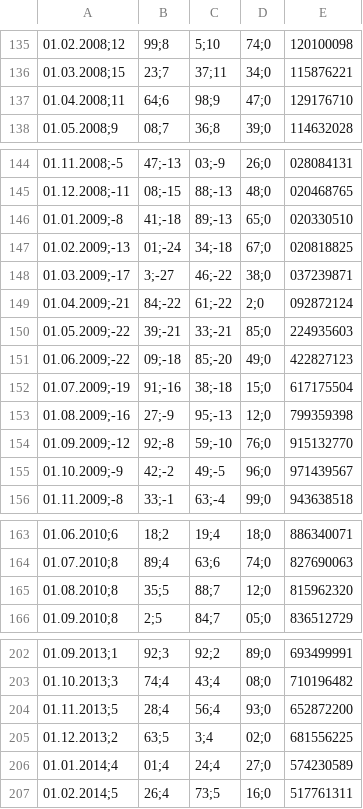
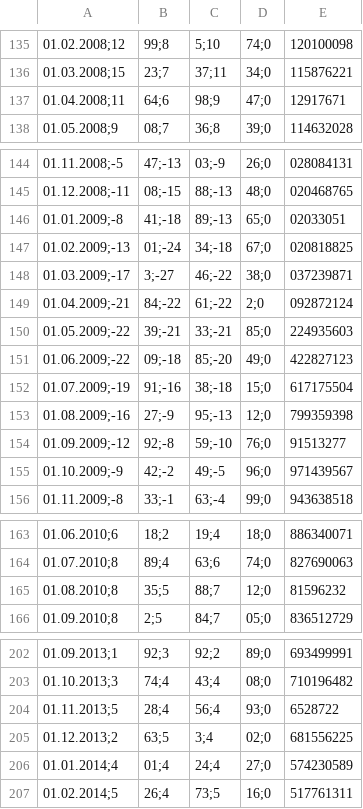
Before and after one commit to Sp1r1tgolem/Ampel_Test, a CSV file: ZSP_Indices_202406_r.csv, drawn as a sheet; only a part is shown, gaps mark what is left out; the diff covers the shown part only.

```diff
--- a/ZSP_Indices_202406_r.csv
+++ b/ZSP_Indices_202406_r.csv
@@ -136,3 +136,3 @@
 01.03.2008;15,23;7,37;11,34;0,115876221
-01.04.2008;11,64;6,98;9,47;0,129176710
+01.04.2008;11,64;6,98;9,47;0,12917671
 01.05.2008;9,08;7,36;8,39;0,114632028
@@ -145,3 +145,3 @@
 01.12.2008;-11,08;-15,88;-13,48;0,020468765
-01.01.2009;-8,41;-18,89;-13,65;0,020330510
+01.01.2009;-8,41;-18,89;-13,65;0,02033051
 01.02.2009;-13,01;-24,34;-18,67;0,020818825
@@ -153,3 +153,3 @@
 01.08.2009;-16,27;-9,95;-13,12;0,799359398
-01.09.2009;-12,92;-8,59;-10,76;0,915132770
+01.09.2009;-12,92;-8,59;-10,76;0,91513277
 01.10.2009;-9,42;-2,49;-5,96;0,971439567
@@ -164,3 +164,3 @@
 01.07.2010;8,89;4,63;6,74;0,827690063
-01.08.2010;8,35;5,88;7,12;0,815962320
+01.08.2010;8,35;5,88;7,12;0,81596232
 01.09.2010;8,2;5,84;7,05;0,836512729
@@ -203,3 +203,3 @@
 01.10.2013;3,74;4,43;4,08;0,710196482
-01.11.2013;5,28;4,56;4,93;0,652872200
+01.11.2013;5,28;4,56;4,93;0,6528722
 01.12.2013;2,63;5,3;4,02;0,681556225
```
Also changed, not shown: 25 edited cells elsewhere in this file.
